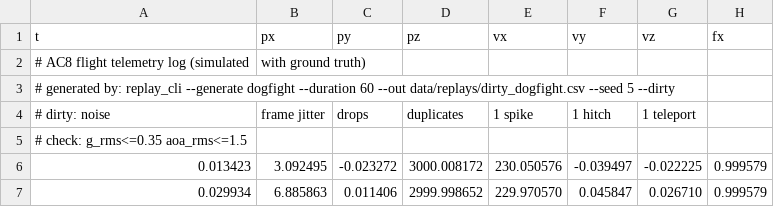
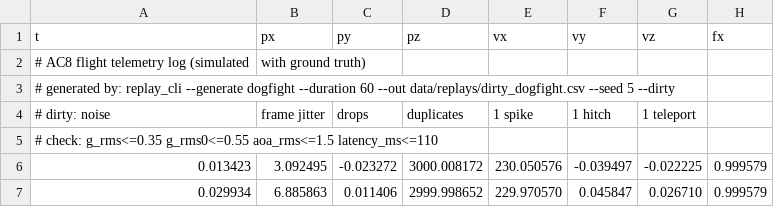
Before and after one commit to BilyHurington/AC8-G-Meter, a CSV file: data/replays/dirty_dogfight.csv, drawn as a sheet; only a part is shown; the diff names each change by its address in the sheet, - before the commit and + after, or states it on an @@ line.

```diff
--- a/data/replays/dirty_dogfight.csv
+++ b/data/replays/dirty_dogfight.csv
-A5 (t): …check: g_rms<=0.35 aoa_rms<=1.5
+A5 (t): …check: g_rms<=0.35 g_rms0<=0.55 aoa_rms<=1.5 latency_ms<=110
```
Also changed, not shown: data/replays/position_only_turn.csv, 25 other files.
